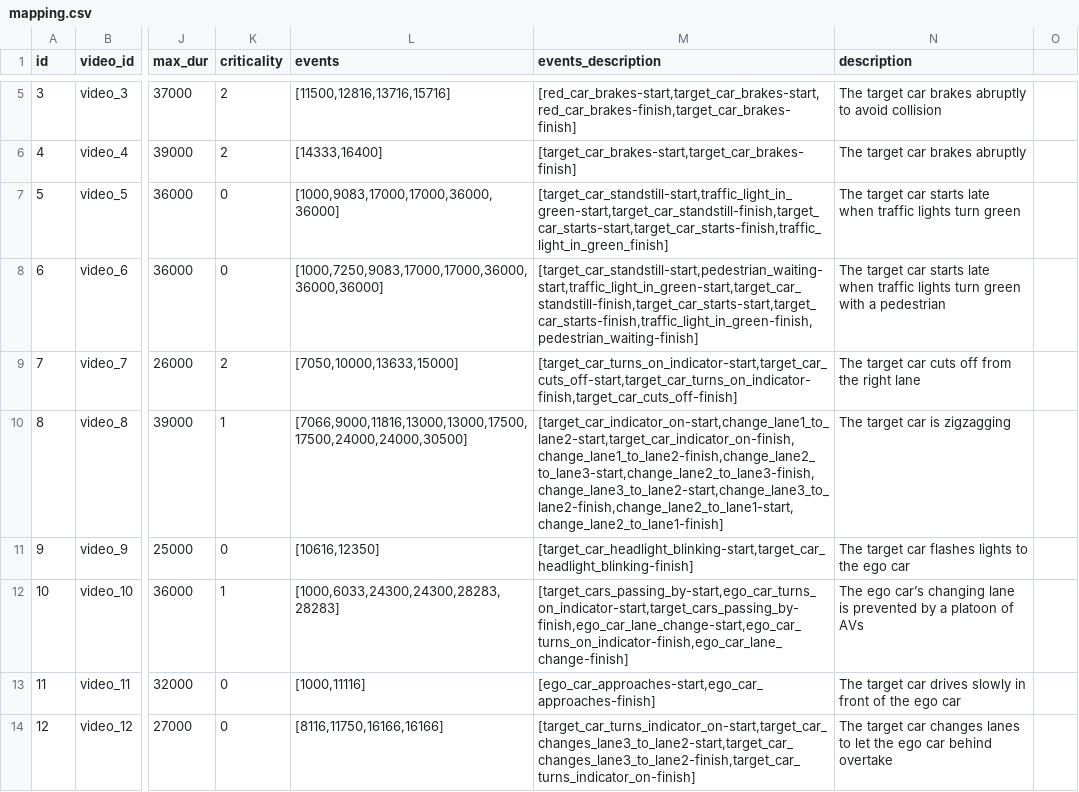
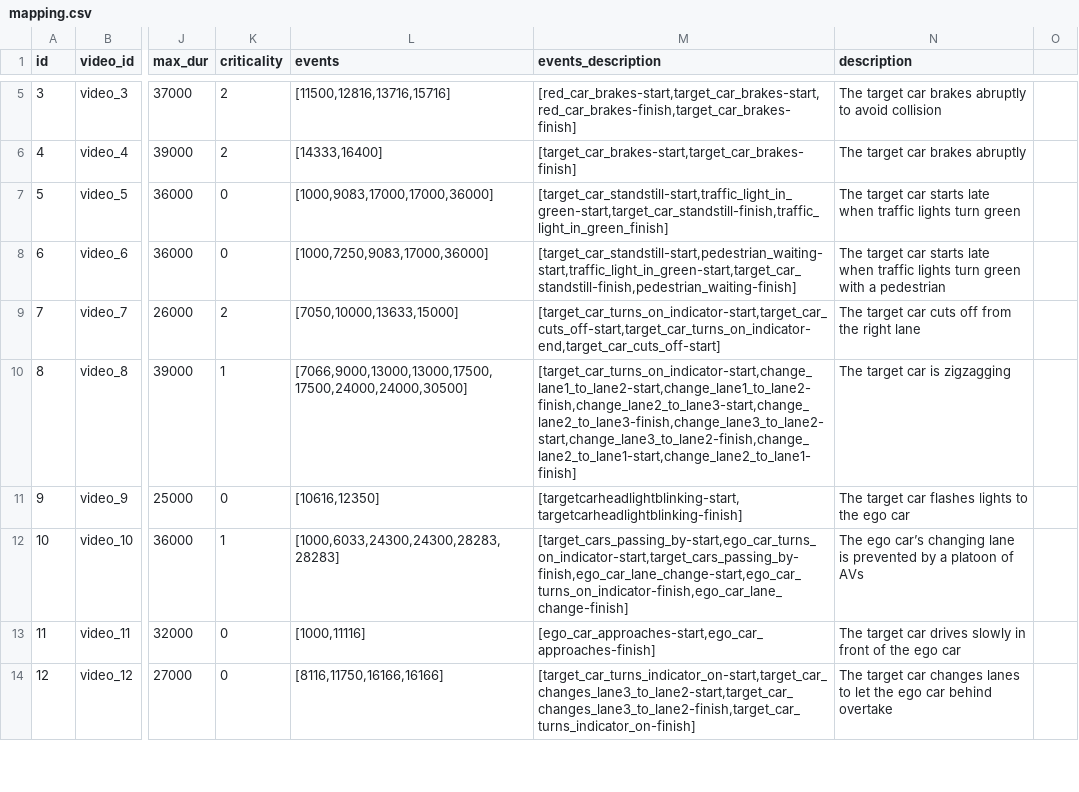
Before and after one commit to gip58/cyclist-distance-crowdsourced, a CSV file: public/videos/mapping.csv, drawn as a sheet; only a part is shown, gaps mark what is left out; the diff covers the shown part only; the diff names each change by its address in the sheet, - before the commit and + after, or states it on an @@ line.

```diff
--- a/public/videos/mapping.csv
+++ b/public/videos/mapping.csv
-L7 (events): [1000,9083,17000,17000,36000,36000]
+L7 (events): [1000,9083,17000,17000,36000]
-M7 (events_description): [target_car_standstill-start,traffic_light_in_green-start,target_car_standstill-finish,target_car_starts-start,target_car_starts-finish,traffic_light_in_green_finish]
+M7 (events_description): [target_car_standstill-start,traffic_light_in_green-start,target_car_standstill-finish,traffic_light_in_green_finish]
-L8 (events): [1000,7250,9083,17000,17000,36000,36000,36000]
+L8 (events): [1000,7250,9083,17000,36000]
-M8 (events_description): [target_car_standstill-start,pedestrian_waiting-start,traffic_light_in_green-start,target_car_standstill-finish,target_car_starts-start,target_car_starts-finish,traffic_light_in_green-finish,pedestrian_waiting-finish]
+M8 (events_description): [target_car_standstill-start,pedestrian_waiting-start,traffic_light_in_green-start,target_car_standstill-finish,pedestrian_waiting-finish]
-M9 (events_description): [target_car_turns_on_indicator-start,target_car_cuts_off-start,target_car_turns_on_indicator-finish,target_car_cuts_off-finish]
+M9 (events_description): [target_car_turns_on_indicator-start,target_car_cuts_off-start,target_car_turns_on_indicator-end,target_car_cuts_off-start]
-L10 (events): [7066,9000,11816,13000,13000,17500,17500,24000,24000,30500]
+L10 (events): [7066,9000,13000,13000,17500,17500,24000,24000,30500]
-M10 (events_description): [target_car_indicator_on-start,change_lane1_to_lane2-start,target_car_indicator_on-finish,change_lane1_to_lane2-finish,change_lane2_to_lane3-start,change_lane2_to_lane3-finish,change_lane3_to_lane2-start,change_lane3_to_lane2-finish,change_lane2_to_lane1-start,change_lane2_to_lane1-finish]
+M10 (events_description): [target_car_turns_on_indicator-start,change_lane1_to_lane2-start,change_lane1_to_lane2-finish,change_lane2_to_lane3-start,change_lane2_to_lane3-finish,change_lane3_to_lane2-start,change_lane3_to_lane2-finish,change_lane2_to_lane1-start,change_lane2_to_lane1-finish]
-M11 (events_description): [target_car_headlight_blinking-start,target_car_headlight_blinking-finish]
+M11 (events_description): [targetcarheadlightblinking-start,targetcarheadlightblinking-finish]
```
Also changed, not shown: 87 edited cells elsewhere in this file.
